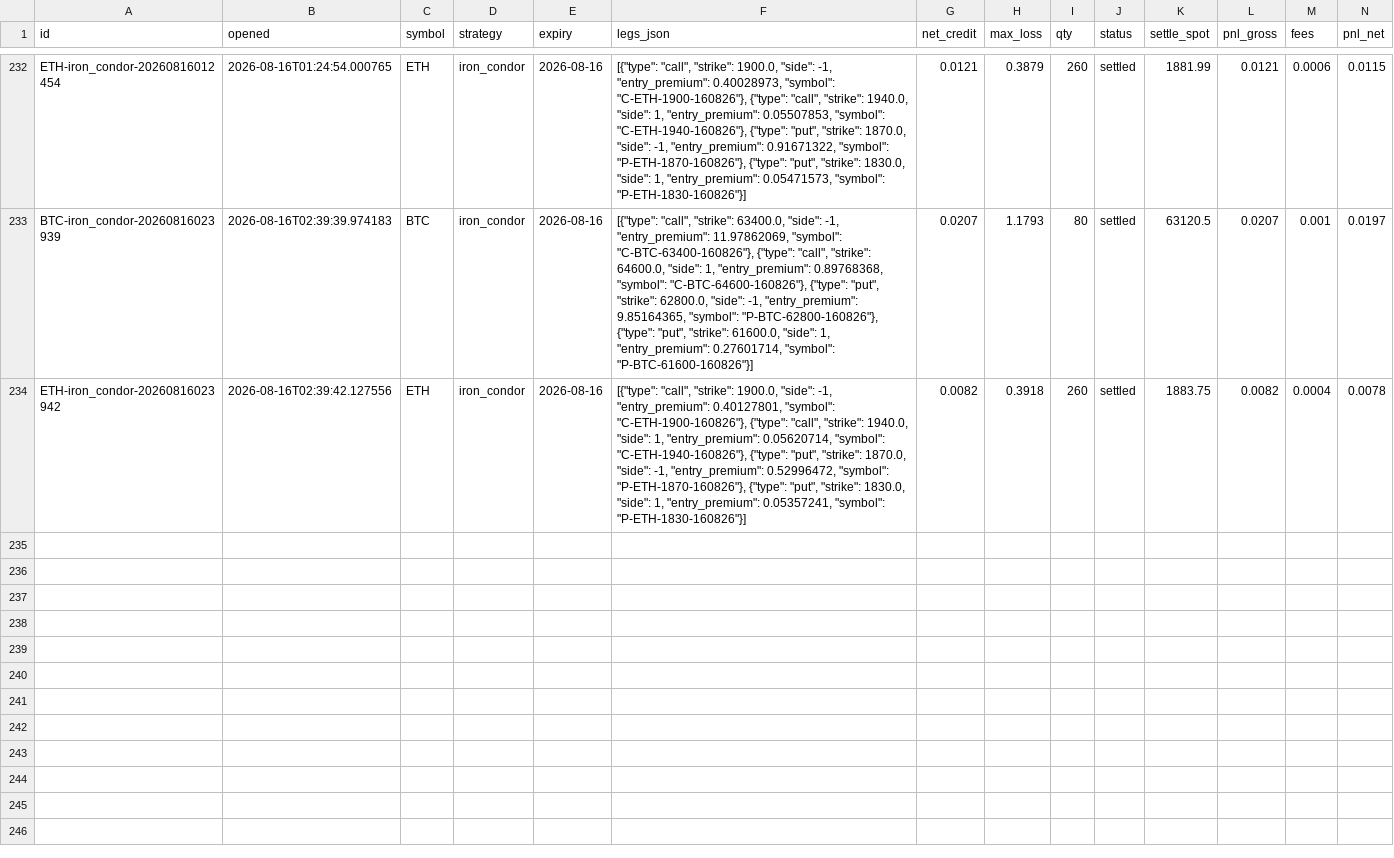
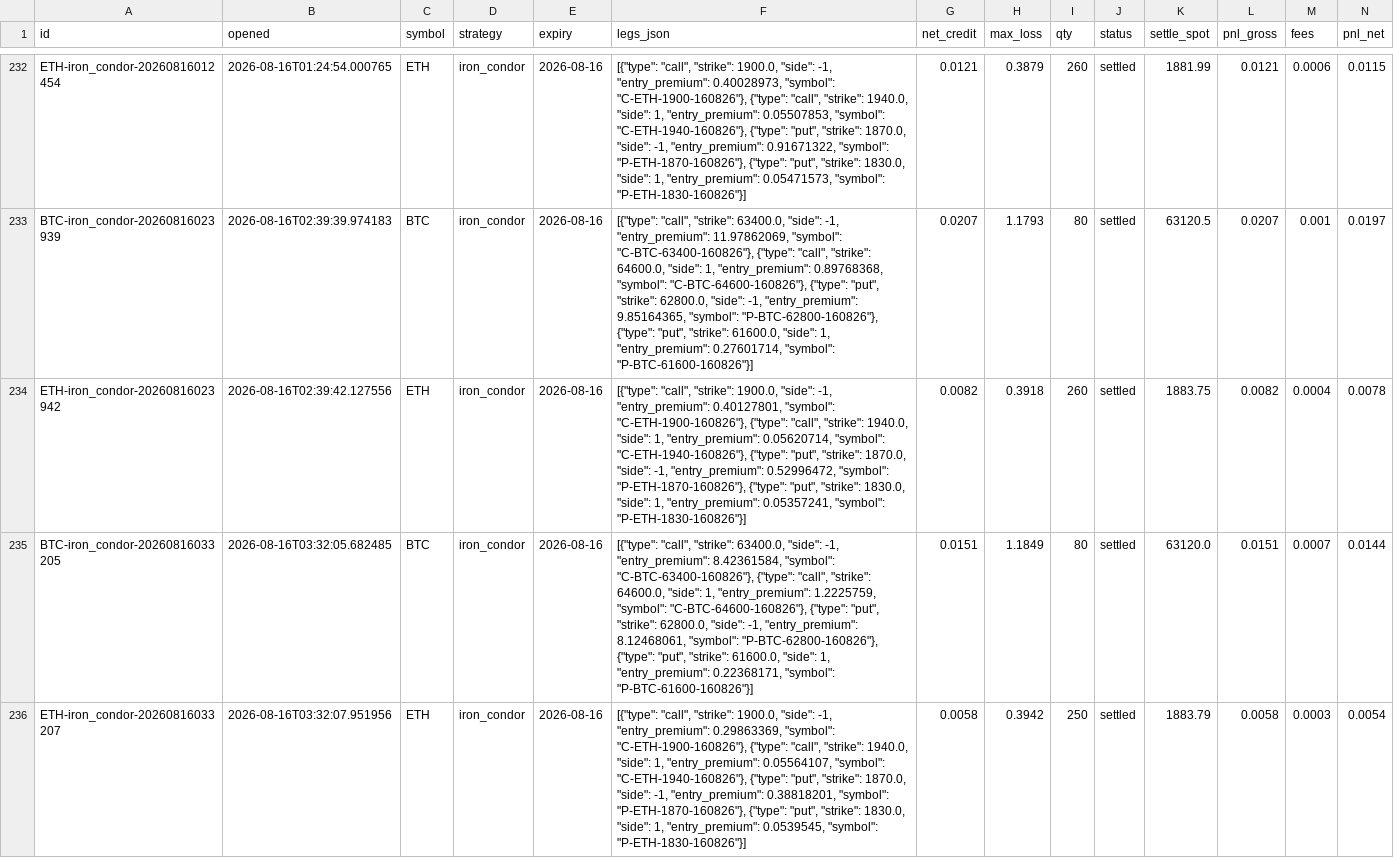
Before and after one commit to Ayushtambi2011/deltahedge-bot, a CSV file: data/paper_trades.csv, drawn as a sheet; only a part is shown, gaps mark what is left out; rows hold the shown columns only; the diff names each change by its address in the sheet, - before the commit and + after, or states it on an @@ line.

Commit message:
entry 2026-08-16T03:32:08Z

```diff
--- a/data/paper_trades.csv
+++ b/data/paper_trades.csv
+row 235: BTC-iron_condor-20260816033205 | 2026-08-16T03:32:05.682485 | BTC | iron_condor | 2026-08-16 | [{"type": "call", "strike": 63400.0, "side": -1, "entry_premium": 8.42361584, "symbol": "C-BTC-63400-160826"}, {"type": "call", "strike": 64600.0, "side": 1, "entry_premium": 1.2225759, "symbol": "C-BTC-64600-160826"}, {"type": "put", "strike": 62800.0, "side": -1, "entry_premium": 8.12468061, "symbol": "P-BTC-62800-160826"}, {"type": "put", "strike": 61600.0, "side": 1, "entry_premium": 0.22368171, "symbol": "P-BTC-61600-160826"}] | 0.0151 | 1.1849 | 80 | settled | 63120.0 | 0.0151 | 0.0007 | 0.0144
+row 236: ETH-iron_condor-20260816033207 | 2026-08-16T03:32:07.951956 | ETH | iron_condor | 2026-08-16 | [{"type": "call", "strike": 1900.0, "side": -1, "entry_premium": 0.29863369, "symbol": "C-ETH-1900-160826"}, {"type": "call", "strike": 1940.0, "side": 1, "entry_premium": 0.05564107, "symbol": "C-ETH-1940-160826"}, {"type": "put", "strike": 1870.0, "side": -1, "entry_premium": 0.38818201, "symbol": "P-ETH-1870-160826"}, {"type": "put", "strike": 1830.0, "side": 1, "entry_premium": 0.0539545, "symbol": "P-ETH-1830-160826"}] | 0.0058 | 0.3942 | 250 | settled | 1883.79 | 0.0058 | 0.0003 | 0.0054
```
Also changed, not shown: data/chains/BTC_2026-08-16.csv, data/chains/ETH_2026-08-16.csv, 1 other file.
